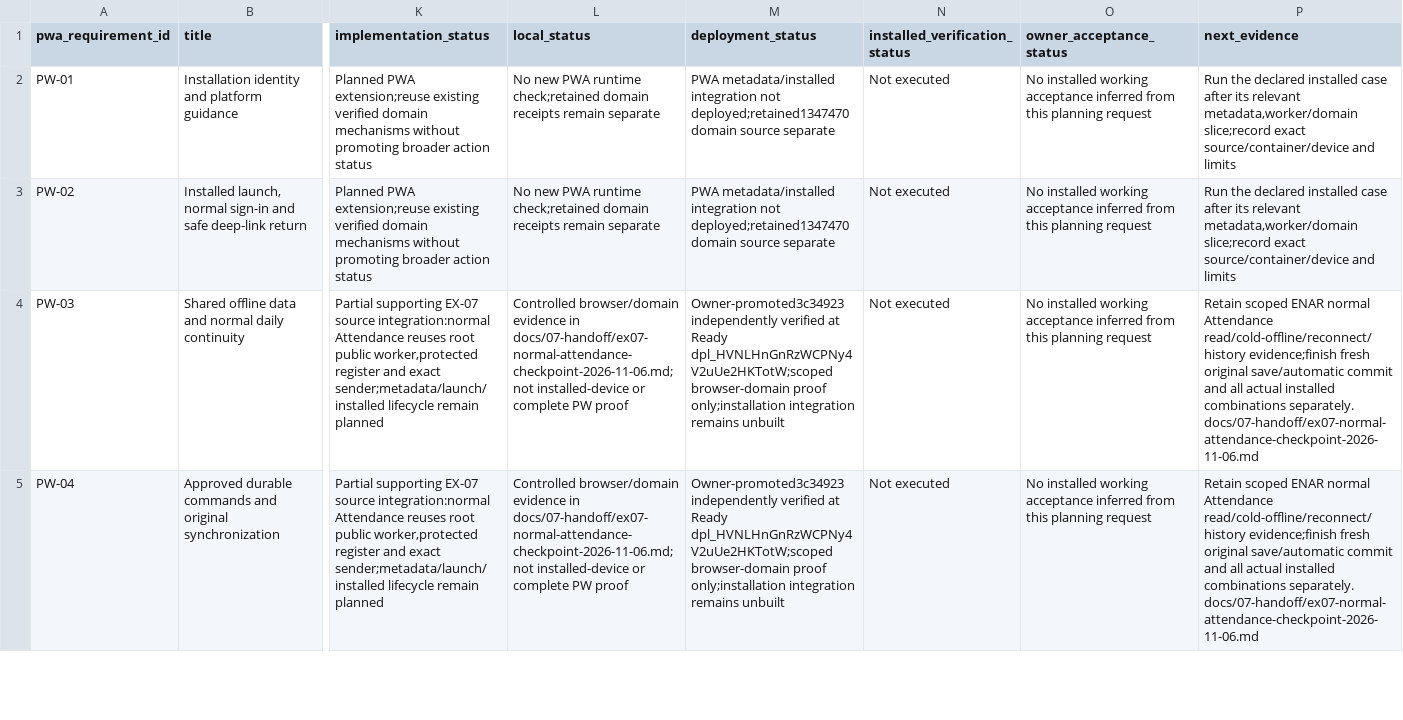
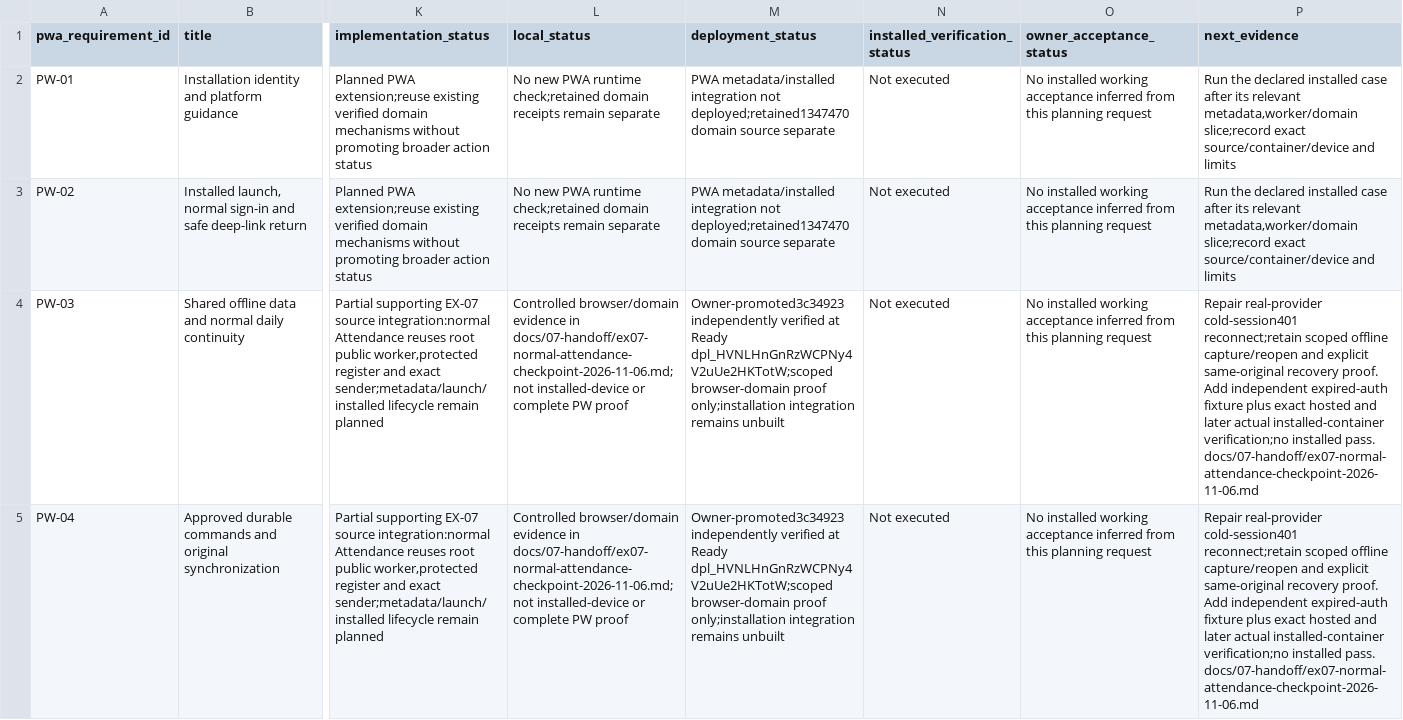
Before and after one commit to nahrplatform-rgb/academyos-web, a CSV file: docs/06-delivery/pwa-delivery-traceability.csv, drawn as a sheet; only a part is shown, gaps mark what is left out; the diff covers the shown part only; the diff names each change by its address in the sheet, - before the commit and + after, or states it on an @@ line.

```diff
--- a/docs/06-delivery/pwa-delivery-traceability.csv
+++ b/docs/06-delivery/pwa-delivery-traceability.csv
-P4:P5 (next_evidence): Retain scoped ENAR normal Attendance read/cold-offline/reconnect/history evidence;finish fresh original save/automatic commit and all actual installed combinations separately. docs/07-handoff/ex07-normal-attendance-checkpoint-2026-11-06.md
+P4:P5 (next_evidence): Repair real-provider cold-session401 reconnect;retain scoped offline capture/reopen and explicit same-original recovery proof. Add independent expired-auth fixture plus exact hosted and later actual installed-container verification;no installed pass. docs/07-handoff/ex07-normal-attendance-checkpoint-2026-11-06.md
```
Also changed, not shown: 2 edited cells elsewhere in this file, docs/06-delivery/academy-working-day-cases.csv, docs/06-delivery/app-implementation-action-matrix.csv, 25 other files.
